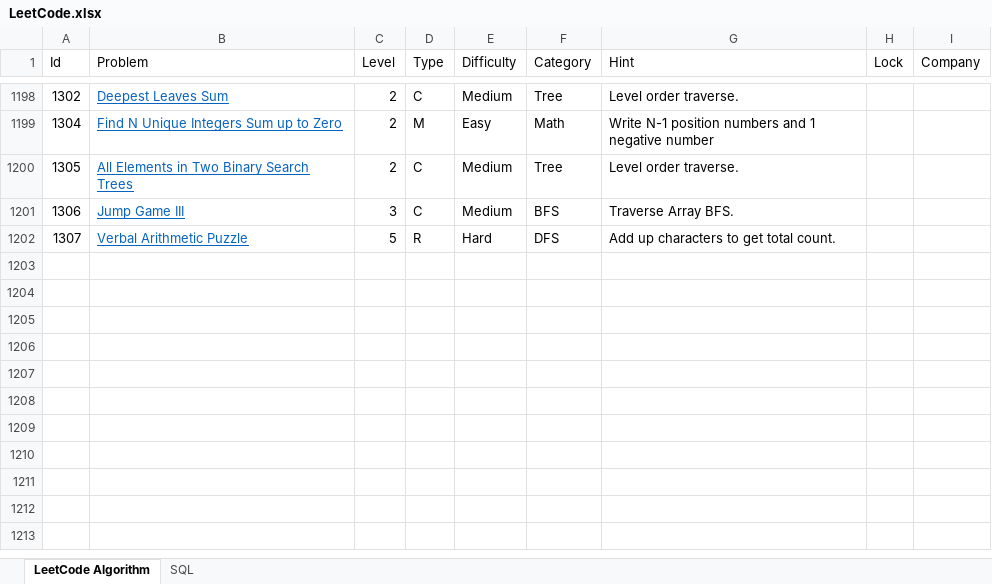
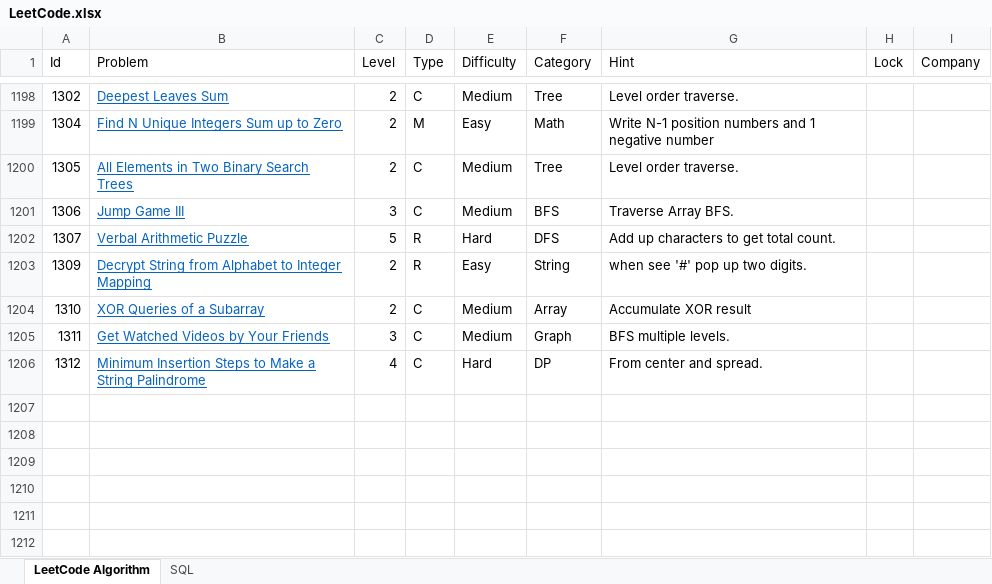
Before and after one commit to huanminwu/LeetCode, an Excel workbook: LeetCode.xlsx, sheet LeetCode Algorithm, drawn as a sheet; only a part is shown, gaps mark what is left out; the shorter side is filled out with more unchanged rows; values as stored, in another font and other column widths than the file's, no borders; charts and pictures not drawn; the diff names each change by its address in the sheet, - before the commit and + after, or states it on an @@ line.

```diff
--- a/LeetCode.xlsx (sheet LeetCode Algorithm)
+++ b/LeetCode.xlsx (sheet LeetCode Algorithm)
-row 1203: (empty)
+row 1203: 1309 | Decrypt String from Alphabet to Integer Mapping | 2 | R | Easy | String | when see '#' pop up two digits.
-row 1204: (empty)
+row 1204: 1310 | XOR Queries of a Subarray | 2 | C | Medium | Array | Accumulate XOR result
-row 1205: (empty)
+row 1205: 1311 | Get Watched Videos by Your Friends | 3 | C | Medium | Graph | BFS multiple levels.
-row 1206: (empty)
+row 1206: 1312 | Minimum Insertion Steps to Make a String Palindrome | 4 | C | Hard | DP | From center and spread.
```
Also changed, not shown: 19 other files.
